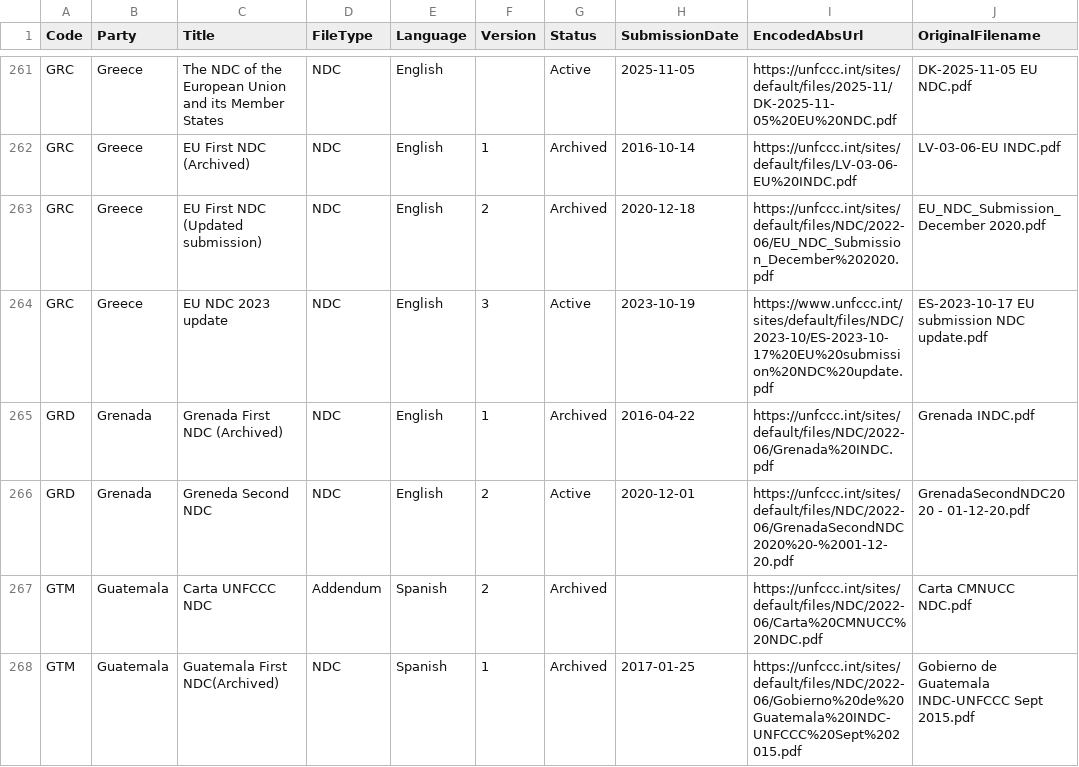
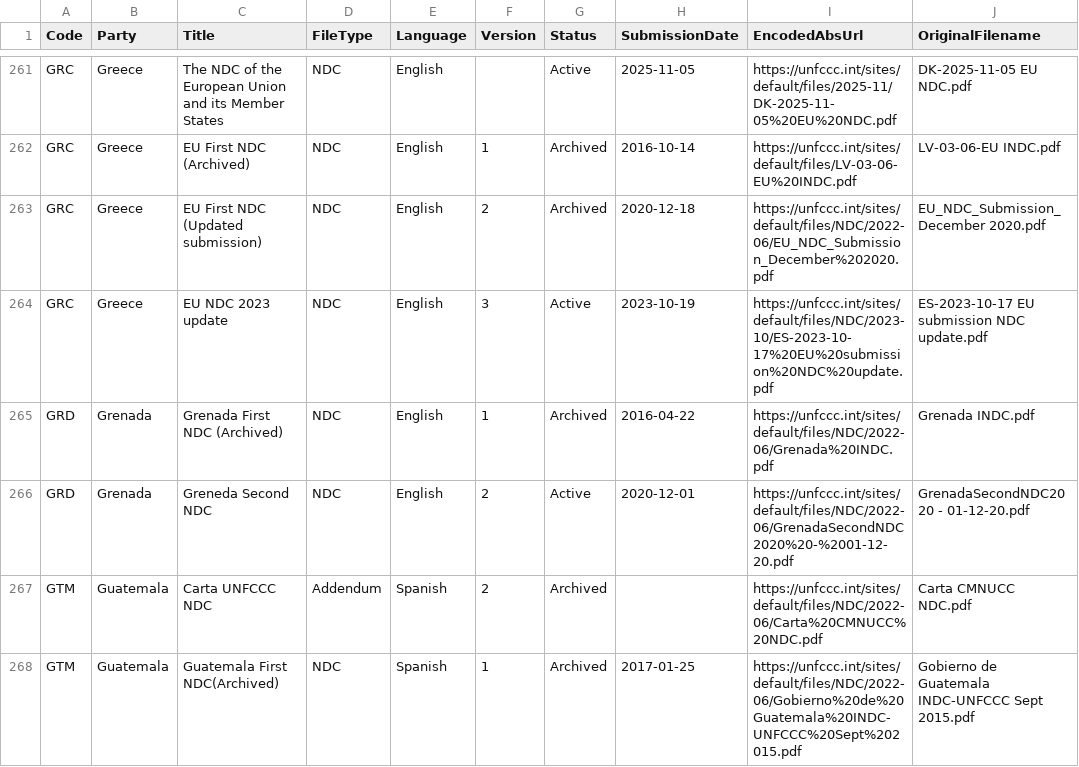
Before and after one commit to openclimatedata/ndcs, a CSV file: data/ndcs.csv, drawn as a sheet; only a part is shown, gaps mark what is left out.

```diff
--- a/data/ndcs.csv
+++ b/data/ndcs.csv
@@ -263,3 +263,3 @@ GRC,Greece,EU First NDC (Archived),NDC,English,1,Archived,2016-10-14,https://unf
 GRC,Greece,EU First NDC (Updated submission),NDC,English,2,Archived,2020-12-18,https://unfccc.int/sites/default/files/NDC/2022-06/EU_NDC_Submission_December%202020.pdf,EU_NDC_Submission_December 2020.pdf
-GRC,Greece,EU NDC 2023 update,NDC,English,3,Active,2023-10-19,https://www.unfccc.int/sites/default/files/NDC/2023-10/ES-2023-10-17%20EU%20submission%20NDC%20update.pdf,ES-2023-10-17 EU submission NDC update.pdf
+GRC,Greece,EU NDC 2023 update,NDC,English,3,Active,2023-10-19,https://unfccc.int/sites/default/files/NDC/2023-10/ES-2023-10-17%20EU%20submission%20NDC%20update.pdf,ES-2023-10-17 EU submission NDC update.pdf
 GRD,Grenada,Grenada First NDC (Archived),NDC,English,1,Archived,2016-04-22,https://unfccc.int/sites/default/files/NDC/2022-06/Grenada%20INDC.pdf,Grenada INDC.pdf
```
Also changed, not shown: 1 other file.
